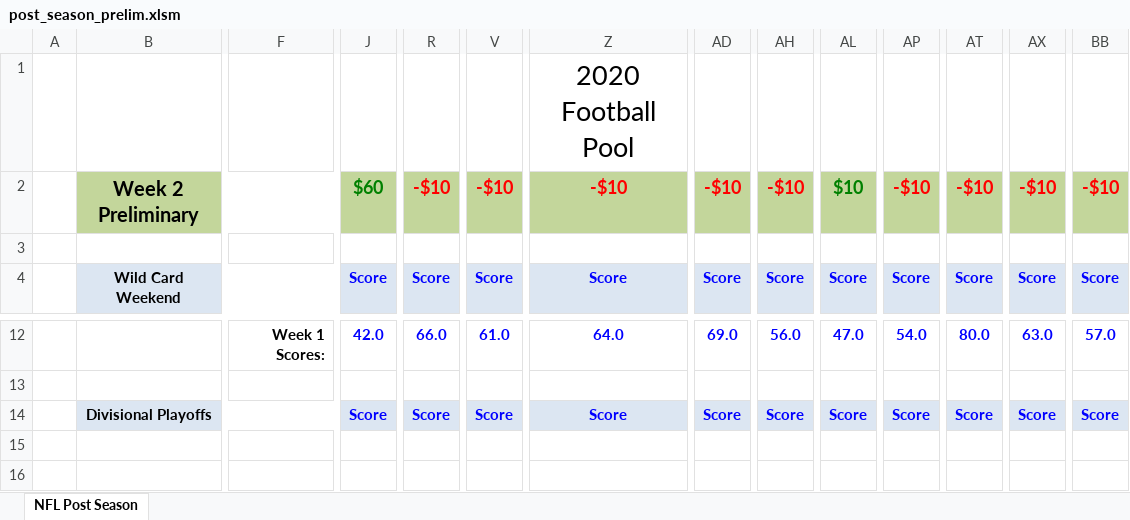
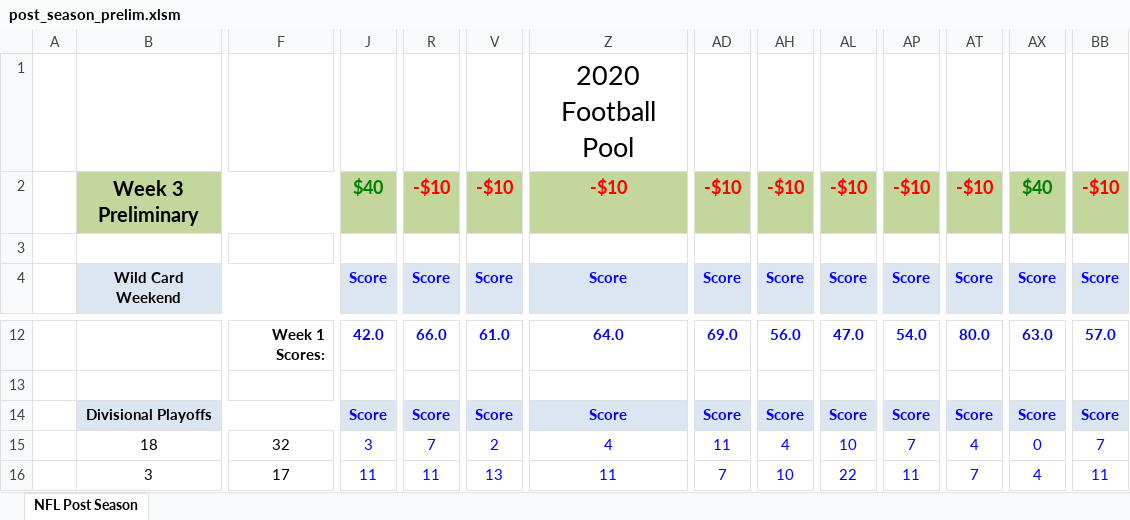
Before and after one commit to jlwebpages/fp, an Excel workbook: post_season_prelim.xlsm, sheet NFL Post Season, drawn as a sheet; only a part is shown, gaps mark what is left out; values as stored, in another font and other column widths than the file's, no borders; conditional formats not drawn; the diff covers the shown part only; the diff names each change by its address in the sheet, - before the commit and + after, or states it on an @@ line.

Commit message:
2020 Post Season Week 3 Preliminary update.

```diff
--- a/post_season_prelim.xlsm (sheet NFL Post Season)
+++ b/post_season_prelim.xlsm (sheet NFL Post Season)
-B2: Week 2 Preliminary
+B2: Week 3 Preliminary
-J2: $60
+J2: $40
-AL2: $10
+AL2: -$10
-AL2 text colour: #008000
+AL2 text colour: #FF0000
-AX2: -$10
+AX2: $40
-AX2 text colour: #FF0000
+AX2 text colour: #008000
-B15: (empty)
+B15: 18
-F15: (empty)
+F15: 32
-J15: (empty)
+J15: 3
-R15: (empty)
+R15: 7
-V15: (empty)
+V15: 2
-Z15: (empty)
+Z15: 4
-AD15: (empty)
+AD15: 11
-AH15: (empty)
+AH15: 4
-AL15: (empty)
+AL15: 10
-AP15: (empty)
+AP15: 7
-AT15: (empty)
+AT15: 4
-AX15: (empty)
+AX15: 0
-BB15: (empty)
+BB15: 7
-B16: (empty)
+B16: 3
-F16: (empty)
+F16: 17
-J16: (empty)
+J16: 11
-R16: (empty)
+R16: 11
-V16: (empty)
+V16: 13
-Z16: (empty)
+Z16: 11
-AD16: (empty)
+AD16: 7
-AH16: (empty)
+AH16: 10
-AL16: (empty)
+AL16: 22
-AP16: (empty)
+AP16: 11
-AT16: (empty)
+AT16: 7
-AX16: (empty)
+AX16: 4
-BB16: (empty)
+BB16: 11
```
Also changed, not shown: 11 added rows, 11 removed rows and 94 edited cells elsewhere in this sheet, formulas that keep their value, hidden cells, 3 other files.
